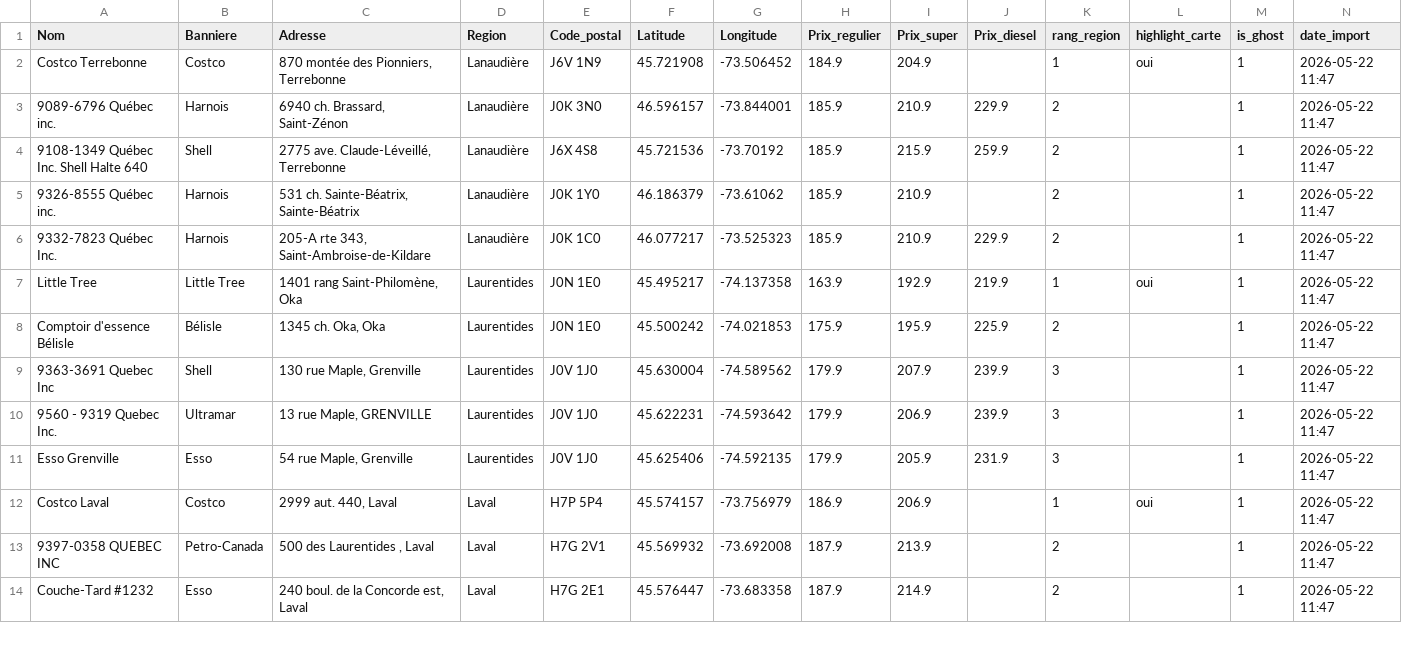
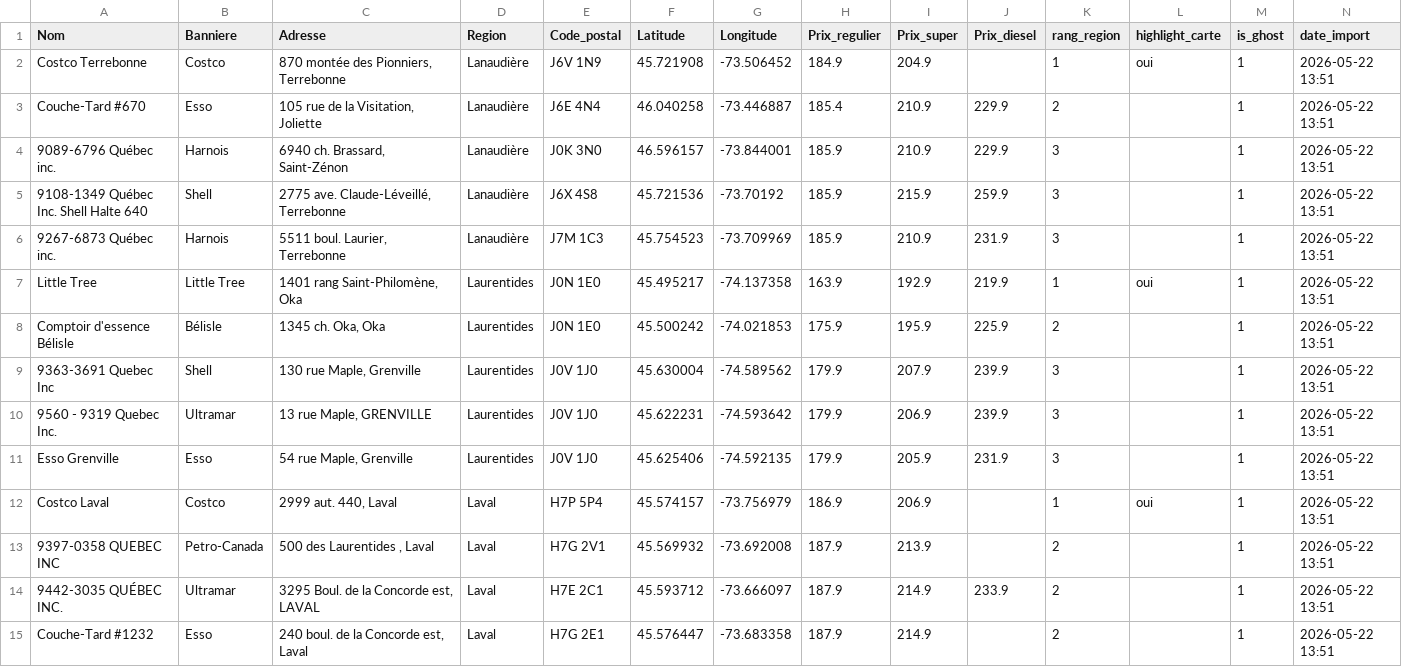
Before and after one commit to emclavel/regie-essence-quebec-data, a CSV file: data/regie_essence_grand_montreal.csv, drawn as a sheet; only a part is shown; the diff covers the shown part only.

```diff
--- a/data/regie_essence_grand_montreal.csv
+++ b/data/regie_essence_grand_montreal.csv
@@ -1,14 +1,15 @@
 Nom,Banniere,Adresse,Region,Code_postal,Latitude,Longitude,Prix_regulier,Prix_super,Prix_diesel,rang_region,highlight_carte,is_ghost,date_import
-Costco Terrebonne,Costco,"870 montée des Pionniers, Terrebonne",Lanaudière,J6V 1N9,45.721908,-73.506452,184.9,204.9,,1,oui,1,2026-05-22 11:47
-9089-6796 Québec inc.,Harnois,"6940 ch. Brassard, Saint-Zénon",Lanaudière,J0K 3N0,46.596157,-73.844001,185.9,210.9,229.9,2,,1,2026-05-22 11:47
-9108-1349 Québec Inc. Shell Halte 640,Shell,"2775 ave. Claude-Léveillé, Terrebonne",Lanaudière,J6X 4S8,45.721536,-73.70192,185.9,215.9,259.9,2,,1,2026-05-22 11:47
-9326-8555 Québec inc.,Harnois,"531 ch. Sainte-Béatrix, Sainte-Béatrix",Lanaudière,J0K 1Y0,46.186379,-73.61062,185.9,210.9,,2,,1,2026-05-22 11:47
-9332-7823 Québec Inc.,Harnois,"205-A rte 343, Saint-Ambroise-de-Kildare",Lanaudière,J0K 1C0,46.077217,-73.525323,185.9,210.9,229.9,2,,1,2026-05-22 11:47
-Little Tree,Little Tree,"1401 rang Saint-Philomène, Oka",Laurentides,J0N 1E0,45.495217,-74.137358,163.9,192.9,219.9,1,oui,1,2026-05-22 11:47
-Comptoir d'essence Bélisle,Bélisle,"1345 ch. Oka, Oka",Laurentides,J0N 1E0,45.500242,-74.021853,175.9,195.9,225.9,2,,1,2026-05-22 11:47
-9363-3691 Quebec Inc,Shell,"130 rue Maple, Grenville",Laurentides,J0V 1J0,45.630004,-74.589562,179.9,207.9,239.9,3,,1,2026-05-22 11:47
-9560 - 9319 Quebec Inc.,Ultramar,"13 rue Maple, GRENVILLE",Laurentides,J0V 1J0,45.622231,-74.593642,179.9,206.9,239.9,3,,1,2026-05-22 11:47
-Esso Grenville,Esso,"54 rue Maple, Grenville",Laurentides,J0V 1J0,45.625406,-74.592135,179.9,205.9,231.9,3,,1,2026-05-22 11:47
-Costco Laval,Costco,"2999 aut. 440, Laval",Laval,H7P 5P4,45.574157,-73.756979,186.9,206.9,,1,oui,1,2026-05-22 11:47
-9397-0358 QUEBEC INC,Petro-Canada,"500 des Laurentides , Laval",Laval,H7G 2V1,45.569932,-73.692008,187.9,213.9,,2,,1,2026-05-22 11:47
-Couche-Tard #1232,Esso,"240 boul. de la Concorde est, Laval",Laval,H7G 2E1,45.576447,-73.683358,187.9,214.9,,2,,1,2026-05-22 11:47
+Costco Terrebonne,Costco,"870 montée des Pionniers, Terrebonne",Lanaudière,J6V 1N9,45.721908,-73.506452,184.9,204.9,,1,oui,1,2026-05-22 13:51
+Couche-Tard #670,Esso,"105 rue de la Visitation, Joliette",Lanaudière,J6E 4N4,46.040258,-73.446887,185.4,210.9,229.9,2,,1,2026-05-22 13:51
+9089-6796 Québec inc.,Harnois,"6940 ch. Brassard, Saint-Zénon",Lanaudière,J0K 3N0,46.596157,-73.844001,185.9,210.9,229.9,3,,1,2026-05-22 13:51
+9108-1349 Québec Inc. Shell Halte 640,Shell,"2775 ave. Claude-Léveillé, Terrebonne",Lanaudière,J6X 4S8,45.721536,-73.70192,185.9,215.9,259.9,3,,1,2026-05-22 13:51
+9267-6873 Québec inc.,Harnois,"5511 boul. Laurier, Terrebonne",Lanaudière,J7M 1C3,45.754523,-73.709969,185.9,210.9,231.9,3,,1,2026-05-22 13:51
+Little Tree,Little Tree,"1401 rang Saint-Philomène, Oka",Laurentides,J0N 1E0,45.495217,-74.137358,163.9,192.9,219.9,1,oui,1,2026-05-22 13:51
+Comptoir d'essence Bélisle,Bélisle,"1345 ch. Oka, Oka",Laurentides,J0N 1E0,45.500242,-74.021853,175.9,195.9,225.9,2,,1,2026-05-22 13:51
+9363-3691 Quebec Inc,Shell,"130 rue Maple, Grenville",Laurentides,J0V 1J0,45.630004,-74.589562,179.9,207.9,239.9,3,,1,2026-05-22 13:51
+9560 - 9319 Quebec Inc.,Ultramar,"13 rue Maple, GRENVILLE",Laurentides,J0V 1J0,45.622231,-74.593642,179.9,206.9,239.9,3,,1,2026-05-22 13:51
+Esso Grenville,Esso,"54 rue Maple, Grenville",Laurentides,J0V 1J0,45.625406,-74.592135,179.9,205.9,231.9,3,,1,2026-05-22 13:51
+Costco Laval,Costco,"2999 aut. 440, Laval",Laval,H7P 5P4,45.574157,-73.756979,186.9,206.9,,1,oui,1,2026-05-22 13:51
+9397-0358 QUEBEC INC,Petro-Canada,"500 des Laurentides , Laval",Laval,H7G 2V1,45.569932,-73.692008,187.9,213.9,,2,,1,2026-05-22 13:51
+9442-3035 QUÉBEC INC.,Ultramar,"3295 Boul. de la Concorde est, LAVAL",Laval,H7E 2C1,45.593712,-73.666097,187.9,214.9,233.9,2,,1,2026-05-22 13:51
+Couche-Tard #1232,Esso,"240 boul. de la Concorde est, Laval",Laval,H7G 2E1,45.576447,-73.683358,187.9,214.9,,2,,1,2026-05-22 13:51
```
Also changed, not shown: 3 added rows, 4 removed rows and 10 edited cells elsewhere in this file, data/regie_essence_estrie.csv, data/regie_essence_mauricie.csv, 3 other files.
